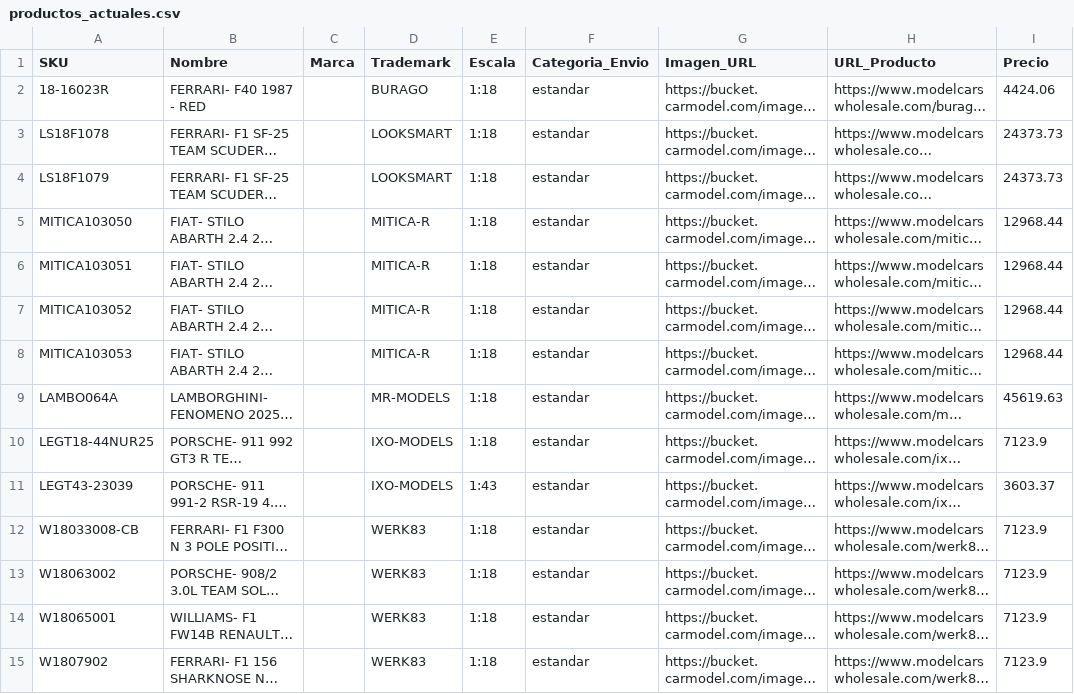
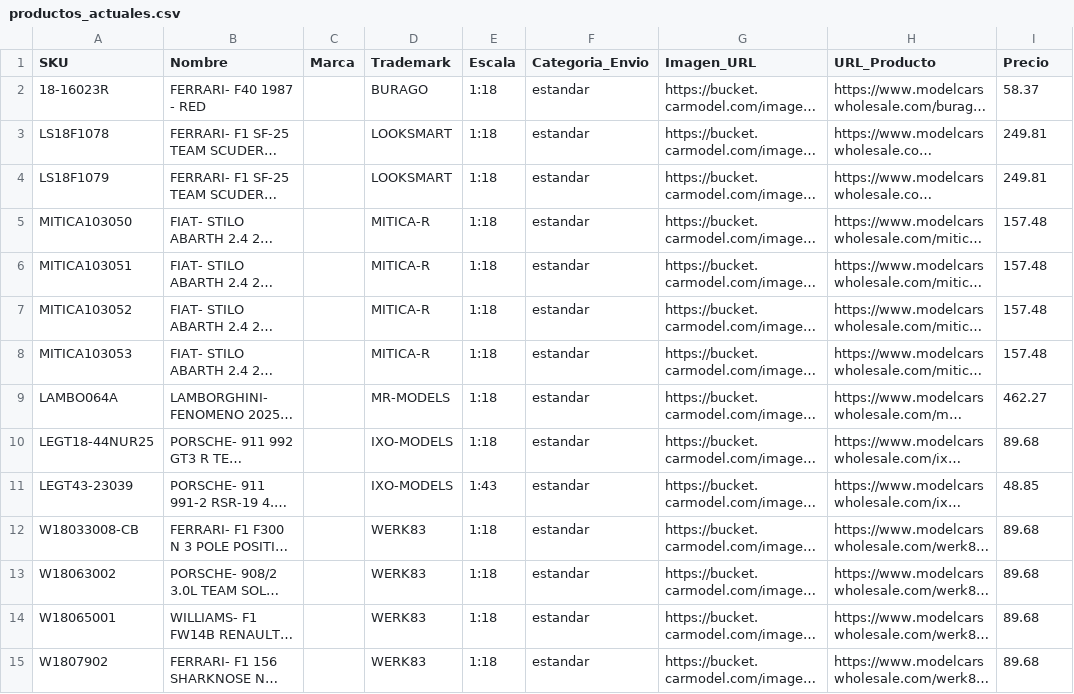
Before and after one commit to carrosaescalaperu/github, a CSV file: productos_actuales.csv, drawn as a sheet; only a part is shown; long unchanged cells end in …; the diff covers the shown part only; the diff names each change by its address in the sheet, - before the commit and + after, or states it on an @@ line.

Commit message:
Actualizacion de catalogo

```diff
--- a/productos_actuales.csv
+++ b/productos_actuales.csv
-I2 (Precio): 4424.06
+I2 (Precio): 58.37
-I3:I4 (Precio): 24373.73
+I3:I4 (Precio): 249.81
-I5:I8 (Precio): 12968.44
+I5:I8 (Precio): 157.48
-I9 (Precio): 45619.63
+I9 (Precio): 462.27
-I10 (Precio): 7123.9
+I10 (Precio): 89.68
-I11 (Precio): 3603.37
+I11 (Precio): 48.85
-I12:I15 (Precio): 7123.9
+I12:I15 (Precio): 89.68
```
Also changed, not shown: 106 edited cells elsewhere in this file.
